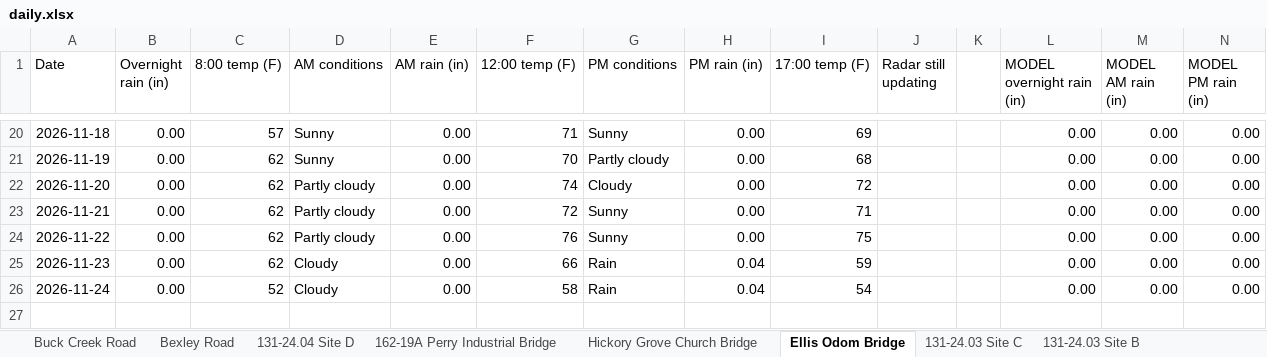
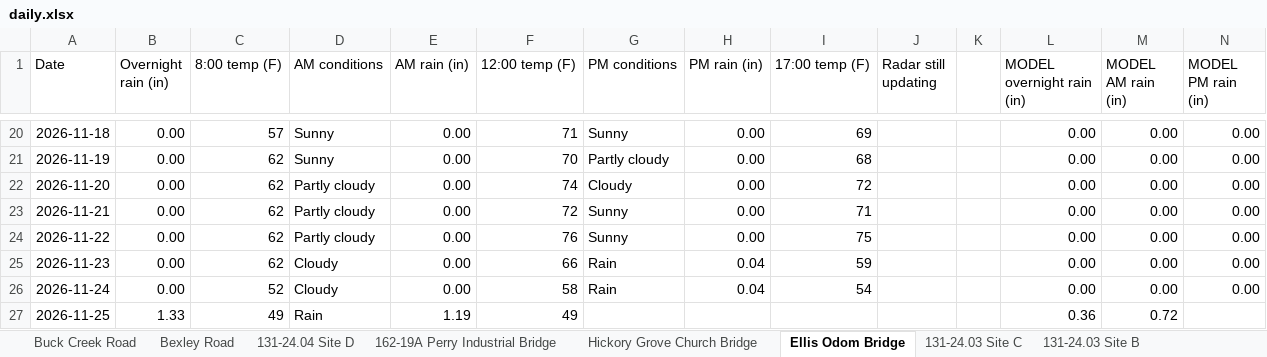
Before and after one commit to chazbreaux/twajobsiteweather, an Excel workbook: data/daily.xlsx, sheet Ellis Odom Bridge, drawn as a sheet; only a part is shown, gaps mark what is left out; values as stored, in another font and other column widths than the file's, no borders; the diff names each change by its address in the sheet, - before the commit and + after, or states it on an @@ line.

```diff
--- a/data/daily.xlsx (sheet Ellis Odom Bridge)
+++ b/data/daily.xlsx (sheet Ellis Odom Bridge)
+row 27: 2026-11-25 | 1.33 | 49 | Rain | 1.19 | 49 |  |  |  |  |  | 0.36 | 0.72
```
Also changed, not shown: sheet 131-24.07 St. Ellen, sheet Hickory Grove Church Bridge, sheet 131-24.04 Site A, sheet 131-24.03 Site B, sheet 131-24.03 Site A, sheet 131-24.04 Site C, 7 more sheets, 2 other files.
